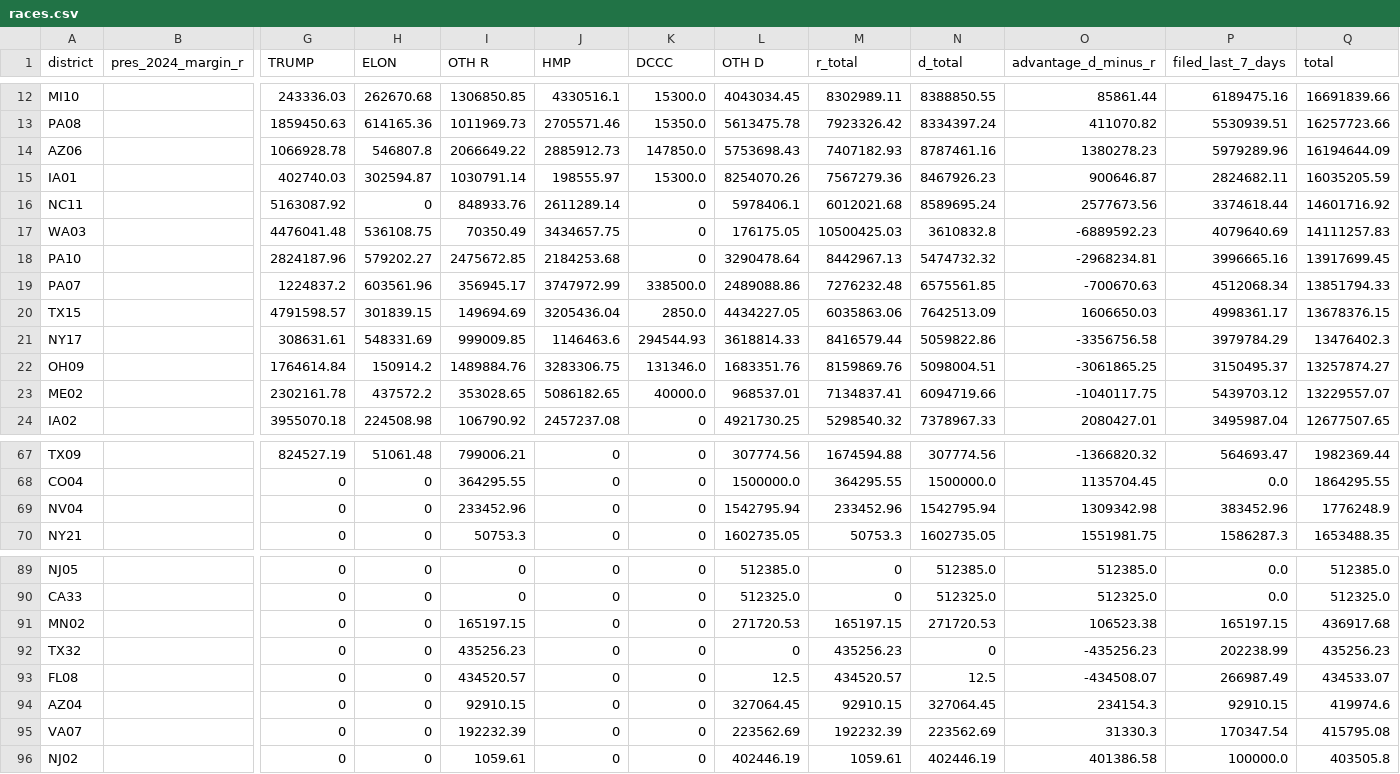
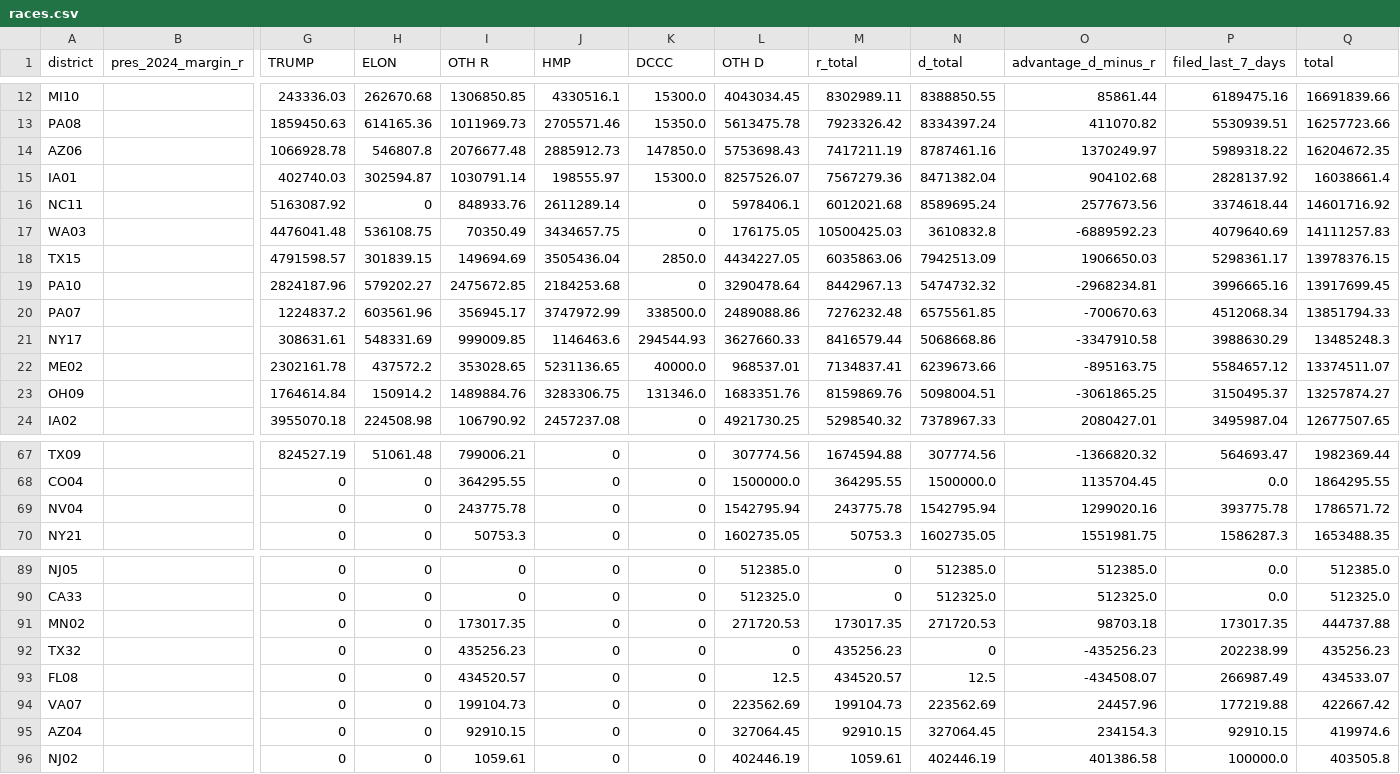
Before and after one commit to ntkutner/house-ie-tracker, a CSV file: docs/races.csv, drawn as a sheet; only a part is shown, gaps mark what is left out; removed rows and columns are numbered as before the commit, all else as after; rows hold the shown columns only; the diff covers the shown part only; the diff names each change by its address in the sheet, - before the commit and + after, or states it on an @@ line.

```diff
--- a/docs/races.csv
+++ b/docs/races.csv
-I14 (OTH R): 2066649.22
+I14 (OTH R): 2076677.48
-M14 (r_total): 7407182.93
+M14 (r_total): 7417211.19
-O14 (advantage_d_minus_r): 1380278.23
+O14 (advantage_d_minus_r): 1370249.97
-P14 (filed_last_7_days): 5979289.96
+P14 (filed_last_7_days): 5989318.22
-Q14 (total): 16194644.09
+Q14 (total): 16204672.35
-L15 (OTH D): 8254070.26
+L15 (OTH D): 8257526.07
-N15 (d_total): 8467926.23
+N15 (d_total): 8471382.04
-O15 (advantage_d_minus_r): 900646.87
+O15 (advantage_d_minus_r): 904102.68
-P15 (filed_last_7_days): 2824682.11
+P15 (filed_last_7_days): 2828137.92
-Q15 (total): 16035205.59
+Q15 (total): 16038661.4
+row 18: TX15 |  | 4791598.57 | 301839.15 | 149694.69 | 3505436.04 | 2850.0 | 4434227.05 | 6035863.06 | 7942513.09 | 1906650.03 | 5298361.17 | 13978376.15
-row 20: TX15 |  | 4791598.57 | 301839.15 | 149694.69 | 3205436.04 | 2850.0 | 4434227.05 | 6035863.06 | 7642513.09 | 1606650.03 | 4998361.17 | 13678376.15
-L21 (OTH D): 3618814.33
+L21 (OTH D): 3627660.33
-N21 (d_total): 5059822.86
+N21 (d_total): 5068668.86
-O21 (advantage_d_minus_r): -3356756.58
+O21 (advantage_d_minus_r): -3347910.58
-P21 (filed_last_7_days): 3979784.29
+P21 (filed_last_7_days): 3988630.29
-Q21 (total): 13476402.3
+Q21 (total): 13485248.3
+row 22: ME02 |  | 2302161.78 | 437572.2 | 353028.65 | 5231136.65 | 40000.0 | 968537.01 | 7134837.41 | 6239673.66 | -895163.75 | 5584657.12 | 13374511.07
-row 23: ME02 |  | 2302161.78 | 437572.2 | 353028.65 | 5086182.65 | 40000.0 | 968537.01 | 7134837.41 | 6094719.66 | -1040117.75 | 5439703.12 | 13229557.07
-I69 (OTH R): 233452.96
+I69 (OTH R): 243775.78
-M69 (r_total): 233452.96
+M69 (r_total): 243775.78
-O69 (advantage_d_minus_r): 1309342.98
+O69 (advantage_d_minus_r): 1299020.16
-P69 (filed_last_7_days): 383452.96
+P69 (filed_last_7_days): 393775.78
-Q69 (total): 1776248.9
+Q69 (total): 1786571.72
-I91 (OTH R): 165197.15
+I91 (OTH R): 173017.35
-M91 (r_total): 165197.15
+M91 (r_total): 173017.35
-O91 (advantage_d_minus_r): 106523.38
+O91 (advantage_d_minus_r): 98703.18
-P91 (filed_last_7_days): 165197.15
+P91 (filed_last_7_days): 173017.35
-Q91 (total): 436917.68
+Q91 (total): 444737.88
+row 94: VA07 |  | 0 | 0 | 199104.73 | 0 | 0 | 223562.69 | 199104.73 | 223562.69 | 24457.96 | 177219.88 | 422667.42
-row 95: VA07 |  | 0 | 0 | 192232.39 | 0 | 0 | 223562.69 | 192232.39 | 223562.69 | 31330.3 | 170347.54 | 415795.08
```
Also changed, not shown: 68 edited cells elsewhere in this file, 12 other files.
